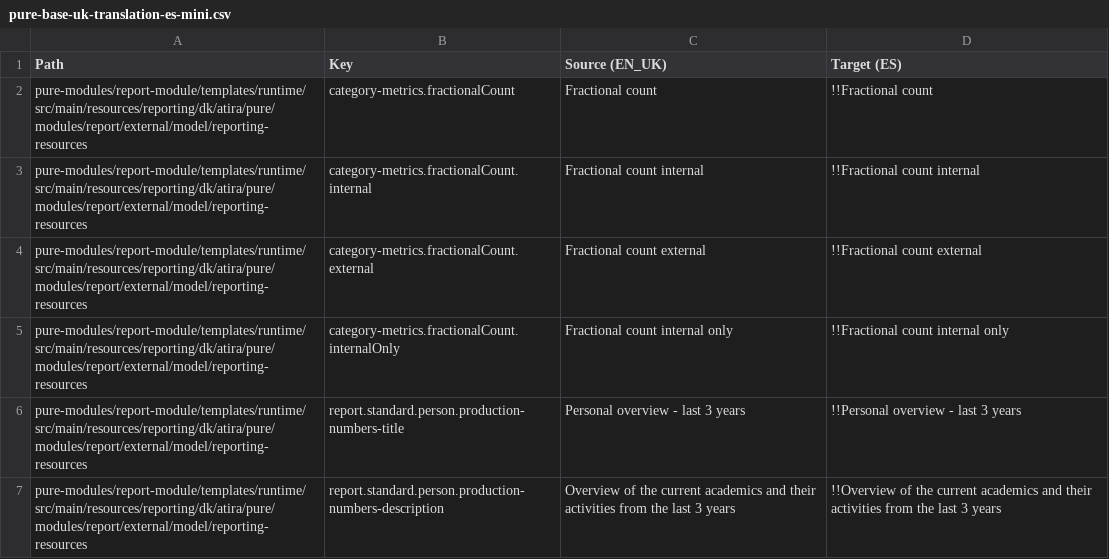
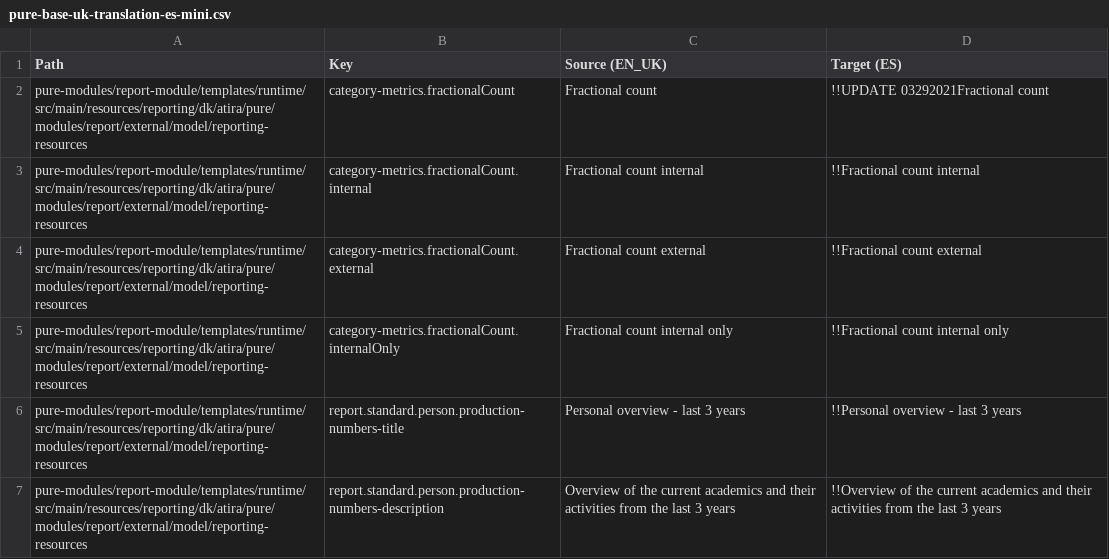
Before and after one commit to topdop80234/GlobalLink_Repository, a CSV file: Custom/en-GB/pure-base-uk-translation-es-mini.csv, drawn as a sheet; only a part is shown.

Commit message:
Demo update 03292021

```diff
--- a/Custom/en-GB/pure-base-uk-translation-es-mini.csv
+++ b/Custom/en-GB/pure-base-uk-translation-es-mini.csv
@@ -1,3 +1,3 @@
 Path|Key|Source (EN_UK)|Target (ES)
-pure-modules/report-module/templates/runtime/src/main/resources/reporting/dk/atira/pure/modules/report/external/model/reporting-resources|category-metrics.fractionalCount|Fractional count|!!Fractional count
+pure-modules/report-module/templates/runtime/src/main/resources/reporting/dk/atira/pure/modules/report/external/model/reporting-resources|category-metrics.fractionalCount|Fractional count|!!UPDATE 03292021Fractional count
 pure-modules/report-module/templates/runtime/src/main/resources/reporting/dk/atira/pure/modules/report/external/model/reporting-resources|category-metrics.fractionalCount.internal|Fractional count internal|!!Fractional count internal
```
